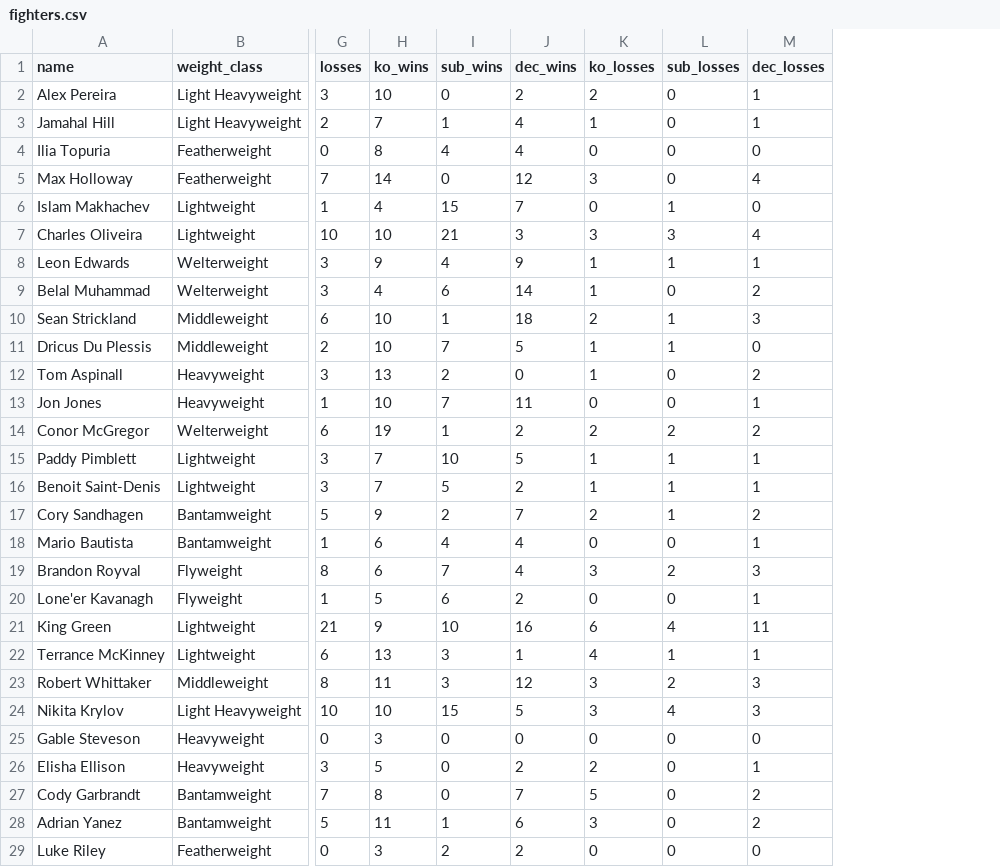
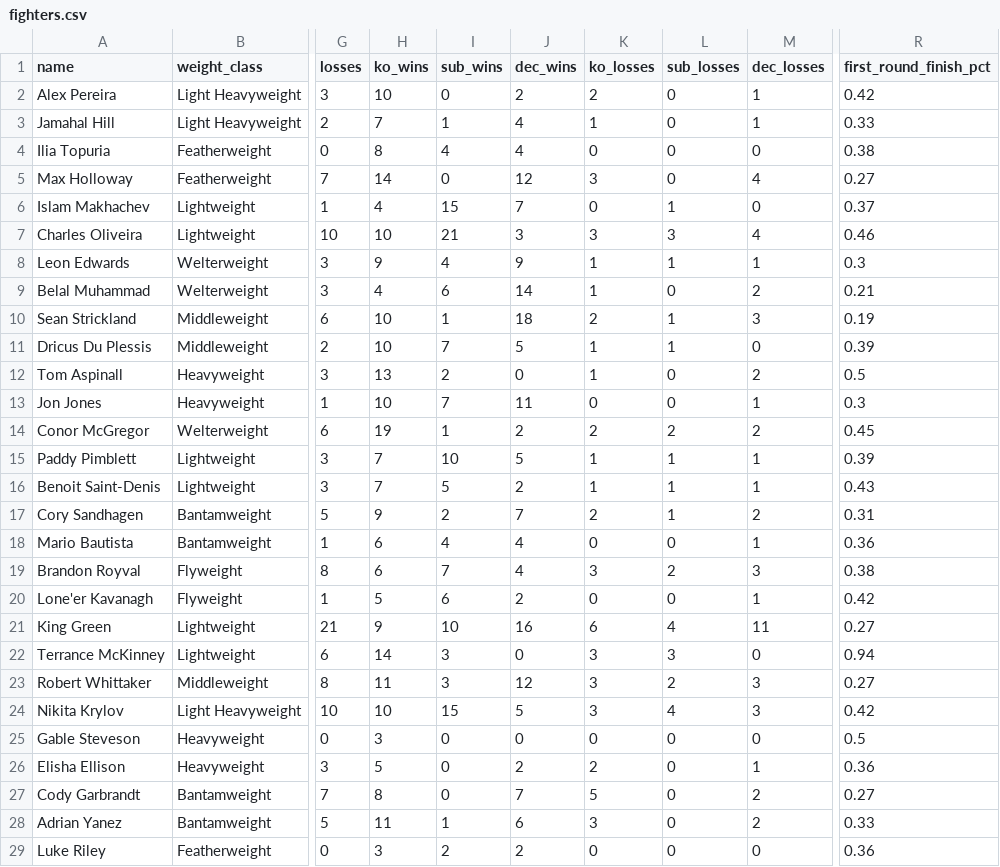
Before and after one commit to sb98park/ufc-edge-finder, a CSV file: data/fighters.csv, drawn as a sheet; only a part is shown, gaps mark what is left out; the diff names each change by its address in the sheet, - before the commit and + after, or states it on an @@ line.

```diff
--- a/data/fighters.csv
+++ b/data/fighters.csv
+column R (first_round_finish_pct), rows 2-29: 0.42 | 0.33 | 0.38 | 0.27 | 0.37 | 0.46 | 0.3 | 0.21 | 0.19 | 0.39 | 0.5 | 0.3 | 0.45 | 0.39 | 0.43 | 0.31 | 0.36 | 0.38 | 0.42 | 0.27 | 0.94 | 0.27 | 0.42 | 0.5 | 0.36 | 0.27 | 0.33 | 0.36
-H22 (ko_wins): 13
+H22 (ko_wins): 14
-J22 (dec_wins): 1
+J22 (dec_wins): 0
-K22 (ko_losses): 4
+K22 (ko_losses): 3
-L22 (sub_losses): 1
+L22 (sub_losses): 3
-M22 (dec_losses): 1
+M22 (dec_losses): 0
```
Also changed, not shown: 6 other files.
